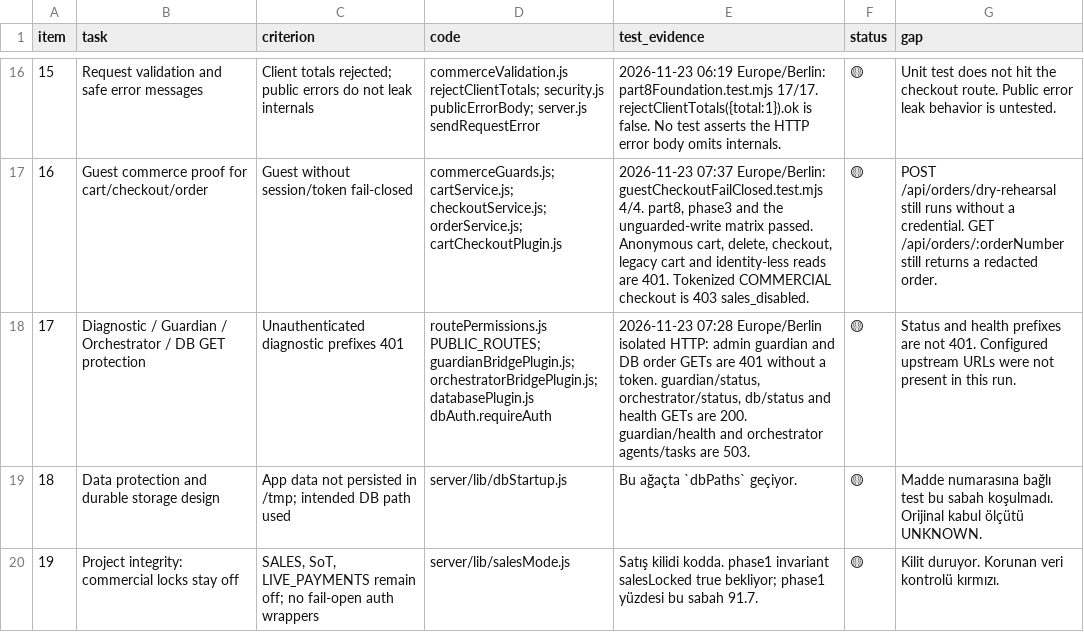
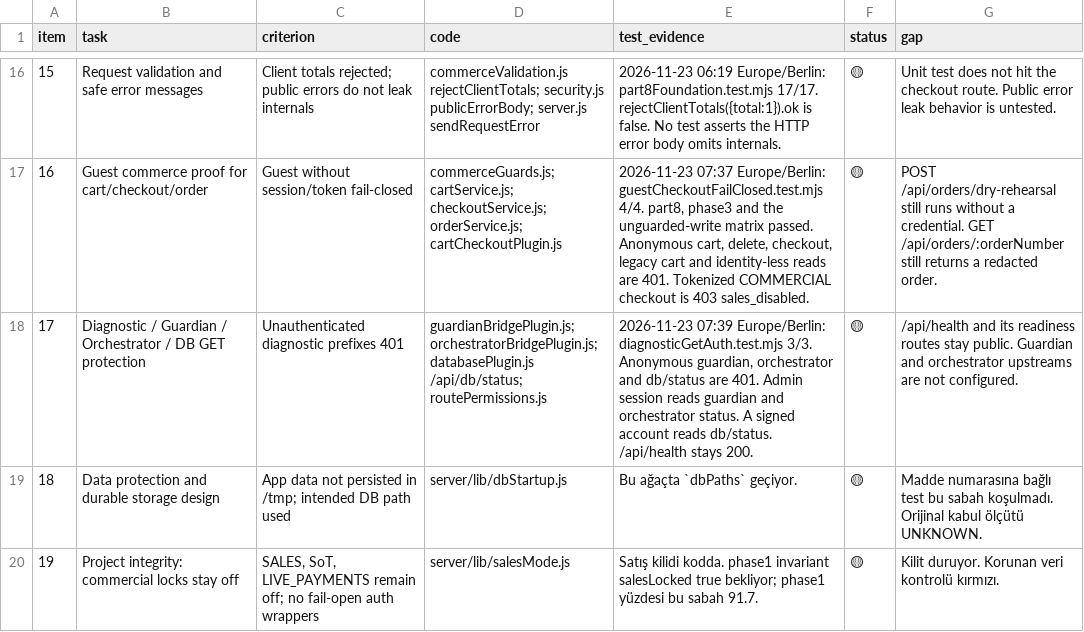
Before and after one commit to Buzzard-de/Buzzard, a CSV file: docs/buzzard-237-status-2026-11-23/02_ITEM_STATUS_237.csv, drawn as a sheet; only a part is shown, gaps mark what is left out.

```diff
--- a/docs/buzzard-237-status-2026-11-23/02_ITEM_STATUS_237.csv
+++ b/docs/buzzard-237-status-2026-11-23/02_ITEM_STATUS_237.csv
@@ -17,3 +17,3 @@ item,task,criterion,code,test_evidence,status,gap
 16,Guest commerce proof for cart/checkout/order,Guest without session/token fail-closed,"commerceGuards.js; cartService.js; checkoutService.js; orderService.js; cartCheckoutPlugin.js","2026-11-23 07:37 Europe/Berlin: guestCheckoutFailClosed.test.mjs 4/4. part8, phase3 and the unguarded-write matrix passed. Anonymous cart, delete, checkout, legacy cart and identity-less reads are 401. Tokenized COMMERCIAL checkout is 403 sales_disabled.",🟡,"POST /api/orders/dry-rehearsal still runs without a credential. GET /api/orders/:orderNumber still returns a redacted order."
-17,Diagnostic / Guardian / Orchestrator / DB GET protection,Unauthenticated diagnostic prefixes 401,"routePermissions.js PUBLIC_ROUTES; guardianBridgePlugin.js; orchestratorBridgePlugin.js; databasePlugin.js dbAuth.requireAuth","2026-11-23 07:28 Europe/Berlin isolated HTTP: admin guardian and DB order GETs are 401 without a token. guardian/status, orchestrator/status, db/status and health GETs are 200. guardian/health and orchestrator agents/tasks are 503.",🟡,"Status and health prefixes are not 401. Configured upstream URLs were not present in this run."
+17,Diagnostic / Guardian / Orchestrator / DB GET protection,Unauthenticated diagnostic prefixes 401,"guardianBridgePlugin.js; orchestratorBridgePlugin.js; databasePlugin.js /api/db/status; routePermissions.js","2026-11-23 07:39 Europe/Berlin: diagnosticGetAuth.test.mjs 3/3. Anonymous guardian, orchestrator and db/status are 401. Admin session reads guardian and orchestrator status. A signed account reads db/status. /api/health stays 200.",🟡,"/api/health and its readiness routes stay public. Guardian and orchestrator upstreams are not configured."
 18,Data protection and durable storage design,App data not persisted in /tmp; intended DB path used,server/lib/dbStartup.js,Bu ağaçta `dbPaths` geçiyor.,🟡,Madde numarasına bağlı test bu sabah koşulmadı. Orijinal kabul ölçütü UNKNOWN.
```
Also changed, not shown: 8 other files.
